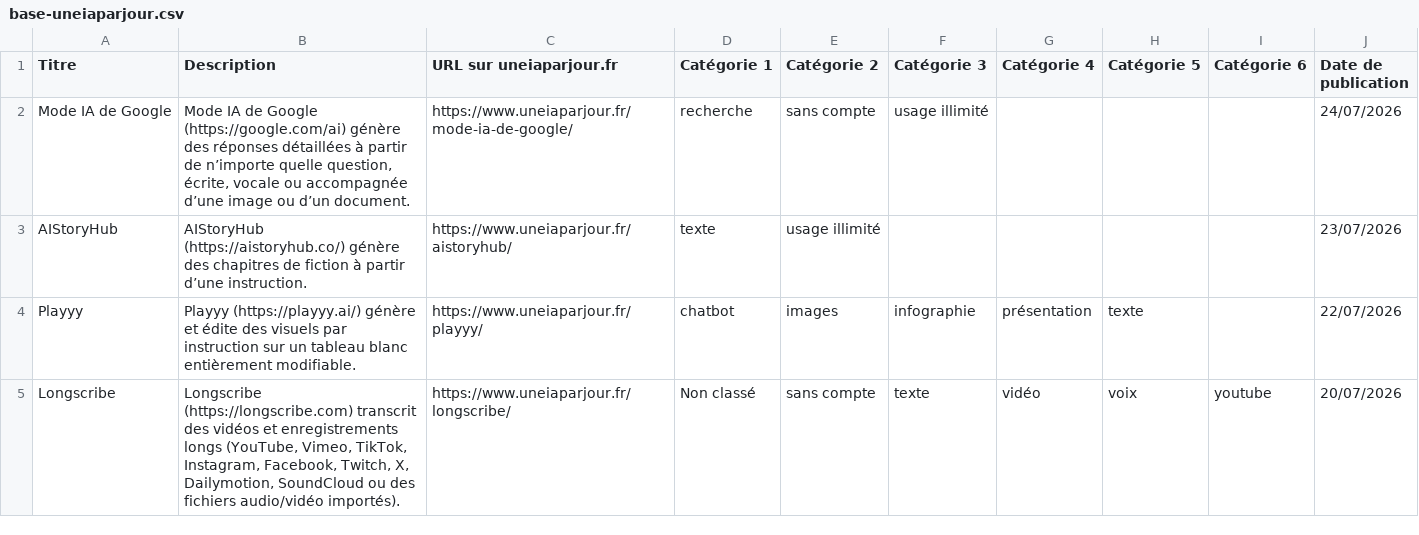
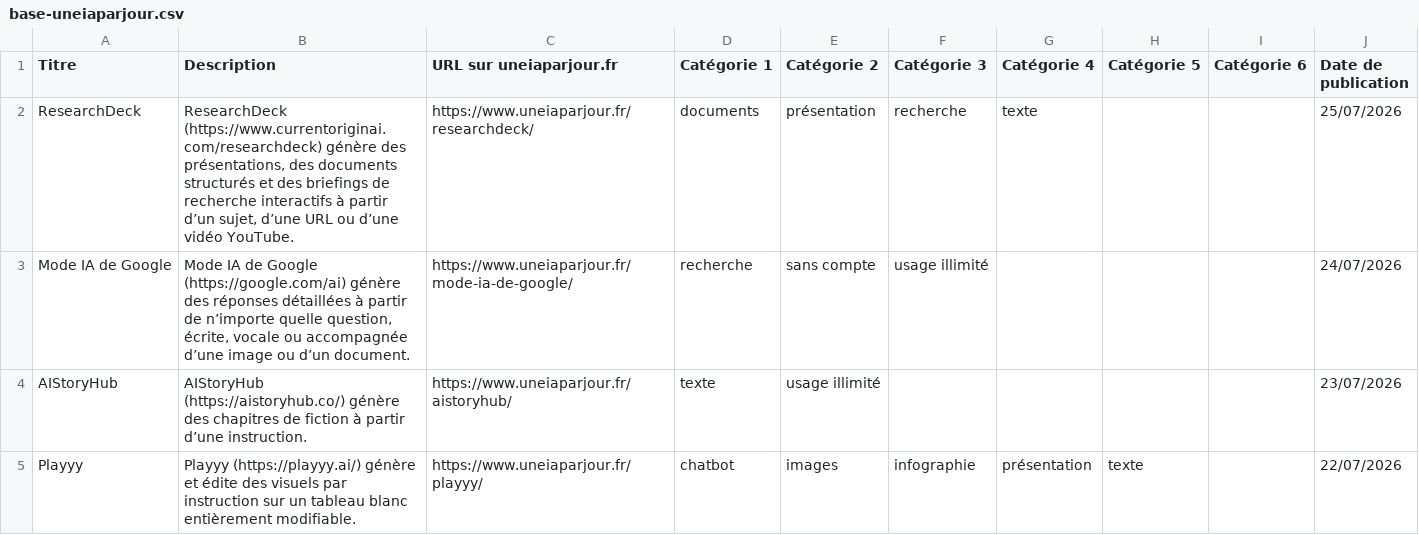
Before and after one commit to uneIAparjour/base, a CSV file: base-uneiaparjour.csv, drawn as a sheet; only a part is shown; the shorter side is filled out with more unchanged rows.

```diff
--- a/base-uneiaparjour.csv
+++ b/base-uneiaparjour.csv
@@ -1,2 +1,3 @@
 Titre,Description,URL sur uneiaparjour.fr,Catégorie 1,Catégorie 2,Catégorie 3,Catégorie 4,Catégorie 5,Catégorie 6,Date de publication
+ResearchDeck,"ResearchDeck (https://www.currentoriginai.com/researchdeck) génère des présentations, des documents structurés et des briefings de recherche interactifs à partir d’un sujet, d’une URL ou d’une vidéo YouTube.",https://www.uneiaparjour.fr/researchdeck/,documents,présentation,recherche,texte,,,25/07/2026
 Mode IA de Google,"Mode IA de Google (https://google.com/ai) génère des réponses détaillées à partir de n’importe quelle question, écrite, vocale ou accompagnée d’une image ou d’un document.",https://www.uneiaparjour.fr/mode-ia-de-google/,recherche,sans compte,usage illimité,,,,24/07/2026
```
Also changed, not shown: 3 other files.
